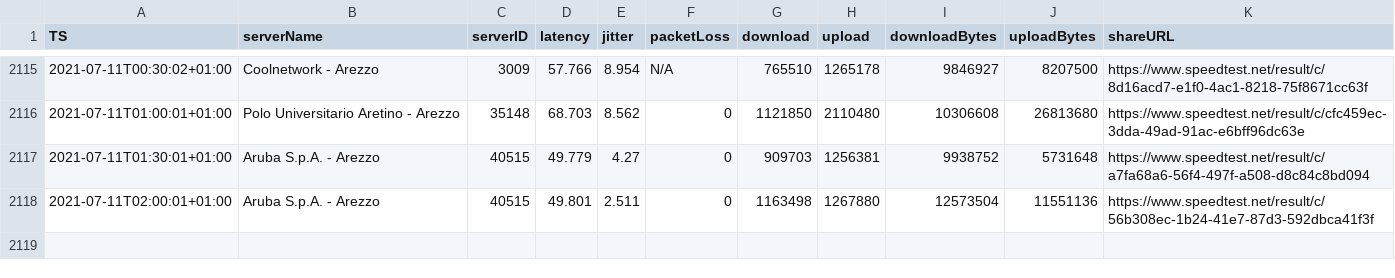
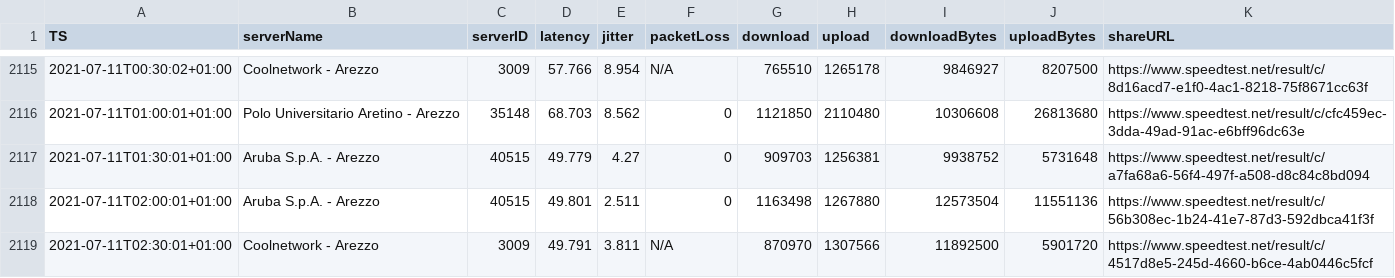
Before and after one commit to mauriziopapini/datalog, a CSV file: speedData.csv, drawn as a sheet; only a part is shown, gaps mark what is left out.

Commit message:
upd

```diff
--- a/speedData.csv
+++ b/speedData.csv
@@ -2118 +2118,2 @@
 "2021-07-11T02:00:01+01:00","Aruba S.p.A. - Arezzo","40515","49.801","2.511","0","1163498","1267880","12573504","11551136","https://www.speedtest.net/result/c/56b308ec-1b24-41e7-87d3-592dbca41f3f"
+"2021-07-11T02:30:01+01:00","Coolnetwork - Arezzo","3009","49.791","3.811","N/A","870970","1307566","11892500","5901720","https://www.speedtest.net/result/c/4517d8e5-245d-4660-b6ce-4ab0446c5fcf"
```
